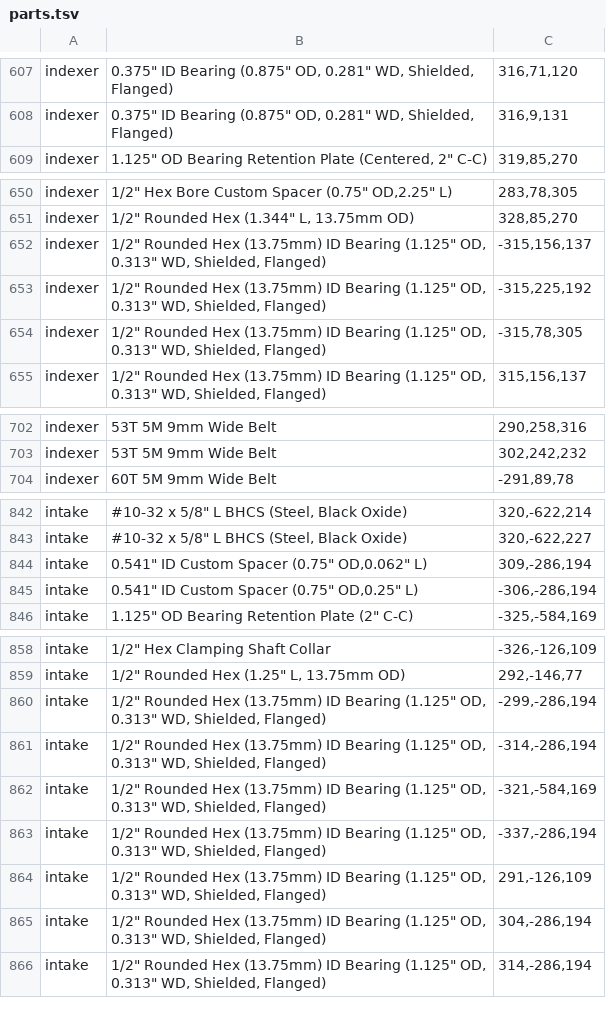
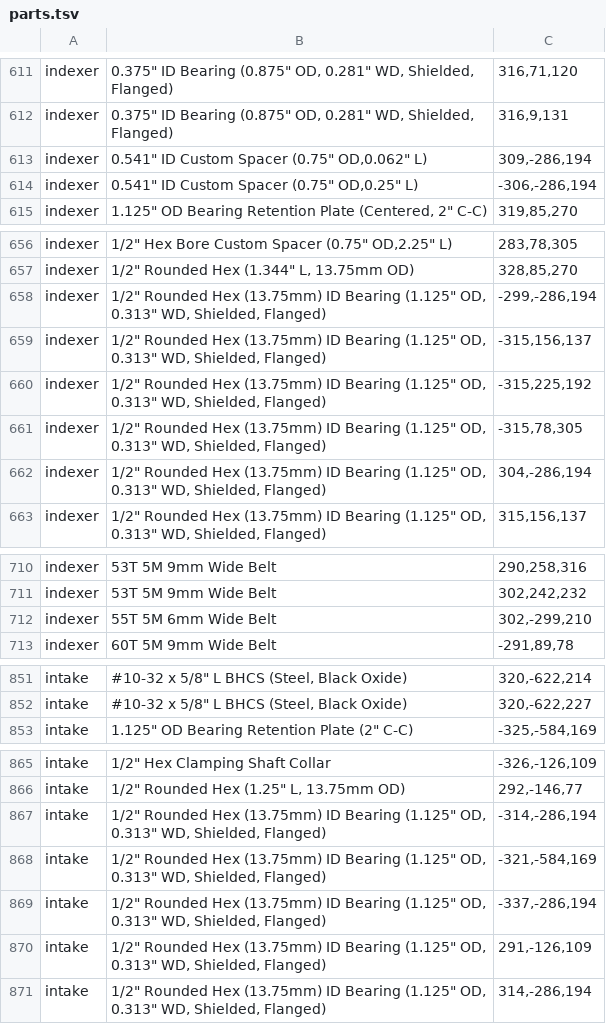
Before and after one commit to Likhinn/Re-Entropy-Showcase, a TSV file: tools/parts.tsv, drawn as a sheet; only a part is shown, gaps mark what is left out; the diff covers the shown part only.

```diff
--- a/tools/parts.tsv
+++ b/tools/parts.tsv
@@ -608,2 +612,4 @@ indexer	0.375" ID Bearing (0.875" OD, 0.281" WD, Shielded, Flanged)	316,71,120
 indexer	0.375" ID Bearing (0.875" OD, 0.281" WD, Shielded, Flanged)	316,9,131
+indexer	0.541" ID Custom Spacer (0.75" OD,0.062" L)	309,-286,194
+indexer	0.541" ID Custom Spacer (0.75" OD,0.25" L)	-306,-286,194
 indexer	1.125" OD Bearing Retention Plate (Centered, 2" C-C)	319,85,270
@@ -651,2 +657,3 @@ indexer	1/2" Hex Bore Custom Spacer (0.75" OD,2.25" L)	283,78,305
 indexer	1/2" Rounded Hex (1.344" L, 13.75mm OD)	328,85,270
+indexer	1/2" Rounded Hex (13.75mm) ID Bearing (1.125" OD, 0.313" WD, Shielded, Flanged)	-299,-286,194
 indexer	1/2" Rounded Hex (13.75mm) ID Bearing (1.125" OD, 0.313" WD, Shielded, Flanged)	-315,156,137
@@ -654,2 +661,3 @@ indexer	1/2" Rounded Hex (13.75mm) ID Bearing (1.125" OD, 0.313" WD, Shielded, F
 indexer	1/2" Rounded Hex (13.75mm) ID Bearing (1.125" OD, 0.313" WD, Shielded, Flanged)	-315,78,305
+indexer	1/2" Rounded Hex (13.75mm) ID Bearing (1.125" OD, 0.313" WD, Shielded, Flanged)	304,-286,194
 indexer	1/2" Rounded Hex (13.75mm) ID Bearing (1.125" OD, 0.313" WD, Shielded, Flanged)	315,156,137
@@ -703,2 +711,3 @@ indexer	53T 5M 9mm Wide Belt	290,258,316
 indexer	53T 5M 9mm Wide Belt	302,242,232
+indexer	55T 5M 6mm Wide Belt	302,-299,210
 indexer	60T 5M 9mm Wide Belt	-291,89,78
@@ -843,4 +852,2 @@ intake	#10-32 x 5/8" L BHCS (Steel, Black Oxide)	320,-622,214
 intake	#10-32 x 5/8" L BHCS (Steel, Black Oxide)	320,-622,227
-intake	0.541" ID Custom Spacer (0.75" OD,0.062" L)	309,-286,194
-intake	0.541" ID Custom Spacer (0.75" OD,0.25" L)	-306,-286,194
 intake	1.125" OD Bearing Retention Plate (2" C-C)	-325,-584,169
@@ -859,3 +866,2 @@ intake	1/2" Hex Clamping Shaft Collar	-326,-126,109
 intake	1/2" Rounded Hex (1.25" L, 13.75mm OD)	292,-146,77
-intake	1/2" Rounded Hex (13.75mm) ID Bearing (1.125" OD, 0.313" WD, Shielded, Flanged)	-299,-286,194
 intake	1/2" Rounded Hex (13.75mm) ID Bearing (1.125" OD, 0.313" WD, Shielded, Flanged)	-314,-286,194
@@ -864,3 +870,2 @@ intake	1/2" Rounded Hex (13.75mm) ID Bearing (1.125" OD, 0.313" WD, Shielded, Fl
 intake	1/2" Rounded Hex (13.75mm) ID Bearing (1.125" OD, 0.313" WD, Shielded, Flanged)	291,-126,109
-intake	1/2" Rounded Hex (13.75mm) ID Bearing (1.125" OD, 0.313" WD, Shielded, Flanged)	304,-286,194
 intake	1/2" Rounded Hex (13.75mm) ID Bearing (1.125" OD, 0.313" WD, Shielded, Flanged)	314,-286,194
```
Also changed, not shown: 9 added rows, 8 removed rows and 6 edited cells elsewhere in this file, 11 other files.
